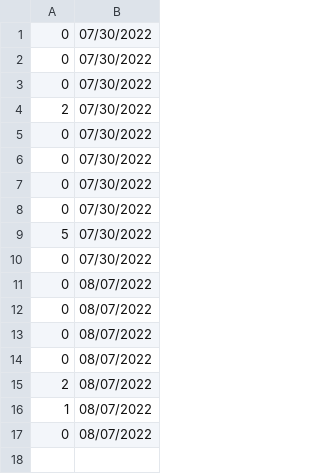
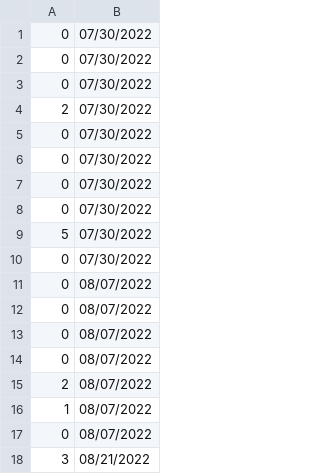
Before and after one commit to kkuivenhoven/SnakeGame, a CSV file: snakeGame/scoreKeeper.csv, drawn as a sheet.

Commit message:
Made changes to functionality to show original workings of game before hunting down problem-solving path of constant moving snake

```diff
--- a/snakeGame/scoreKeeper.csv
+++ b/snakeGame/scoreKeeper.csv
@@ -17 +17,2 @@
 0,08/07/2022
+3,08/21/2022
```
Also changed, not shown: 1 other file.
